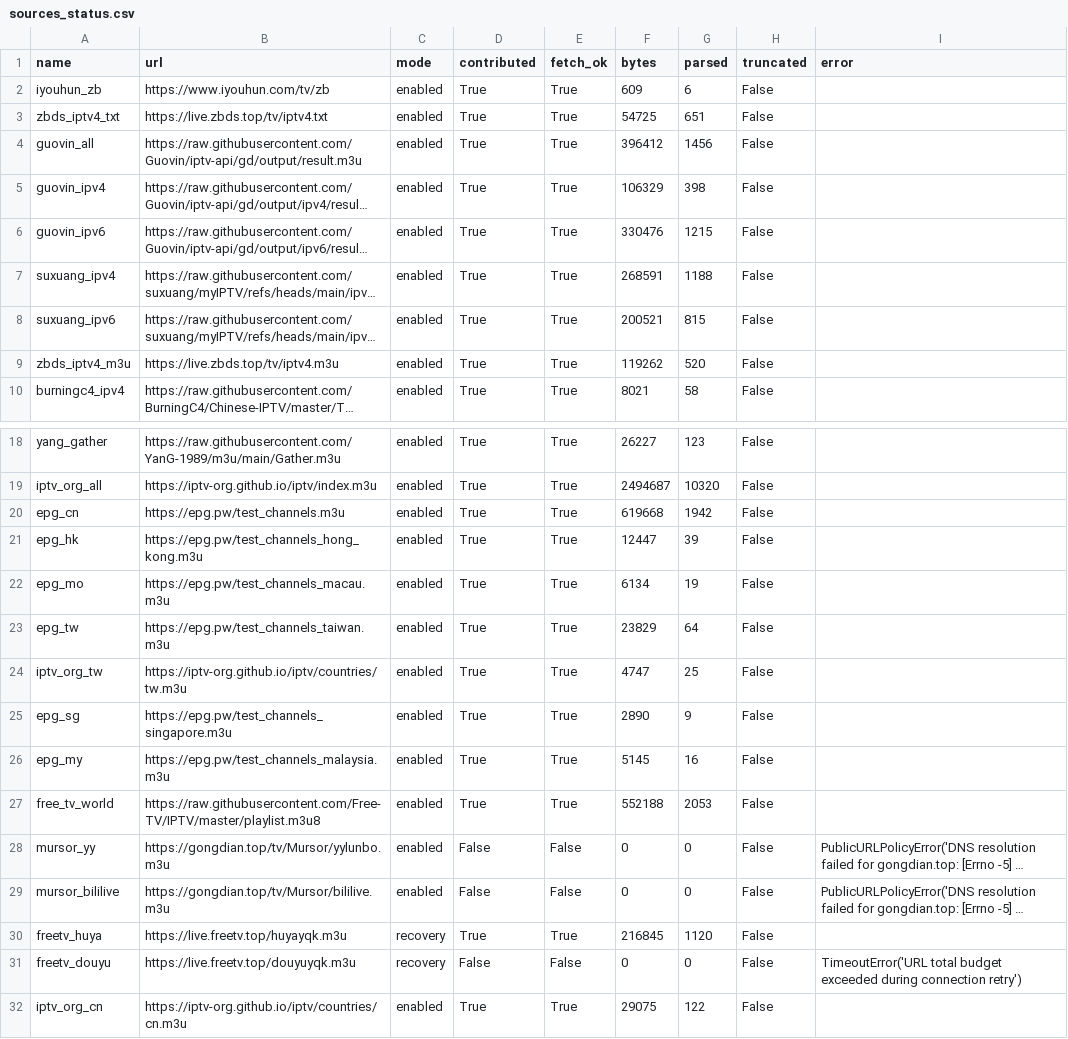
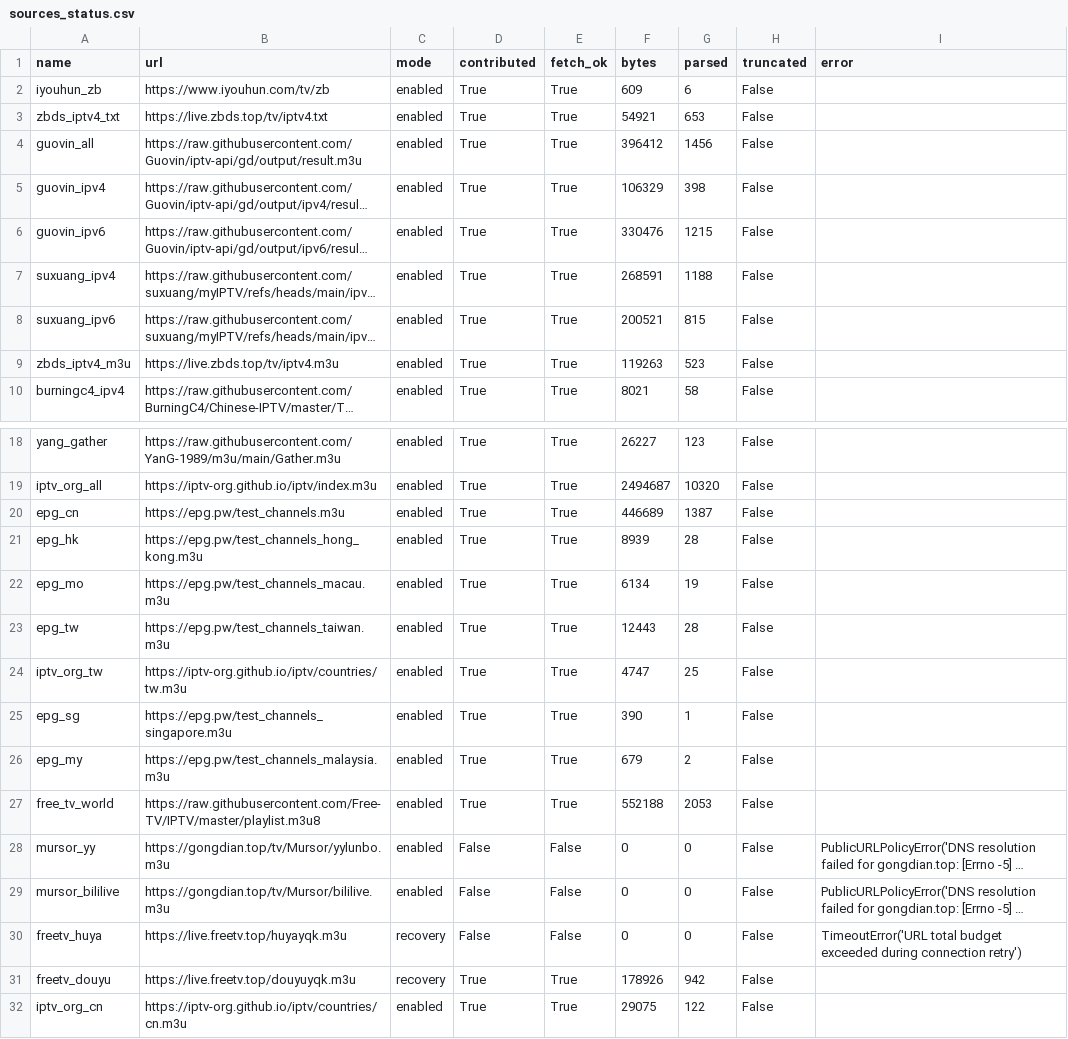
Before and after one commit to hujianj/tv-live-auto-check, a CSV file: sources_status.csv, drawn as a sheet; only a part is shown, gaps mark what is left out; long unchanged cells end in …; the diff names each change by its address in the sheet, - before the commit and + after, or states it on an @@ line.

```diff
--- a/sources_status.csv
+++ b/sources_status.csv
-F3 (bytes): 54725
+F3 (bytes): 54921
-G3 (parsed): 651
+G3 (parsed): 653
-F9 (bytes): 119262
+F9 (bytes): 119263
-G9 (parsed): 520
+G9 (parsed): 523
-F20 (bytes): 619668
+F20 (bytes): 446689
-G20 (parsed): 1942
+G20 (parsed): 1387
-F21 (bytes): 12447
+F21 (bytes): 8939
-G21 (parsed): 39
+G21 (parsed): 28
-F23 (bytes): 23829
+F23 (bytes): 12443
-G23 (parsed): 64
+G23 (parsed): 28
-F25 (bytes): 2890
+F25 (bytes): 390
-G25 (parsed): 9
+G25 (parsed): 1
-F26 (bytes): 5145
+F26 (bytes): 679
-G26 (parsed): 16
+G26 (parsed): 2
-D30 (contributed): True
+D30 (contributed): False
-E30 (fetch_ok): True
+E30 (fetch_ok): False
-F30 (bytes): 216845
+F30 (bytes): 0
-G30 (parsed): 1120
+G30 (parsed): 0
-I30 (error): (empty)
+I30 (error): TimeoutError('URL total budget exceeded during connection retry')
-D31 (contributed): False
+D31 (contributed): True
-E31 (fetch_ok): False
+E31 (fetch_ok): True
-F31 (bytes): 0
+F31 (bytes): 178926
-G31 (parsed): 0
+G31 (parsed): 942
-I31 (error): TimeoutError('URL total budget exceeded during connection retry')
+I31 (error): (empty)
```
Also changed, not shown: 19 other files.
